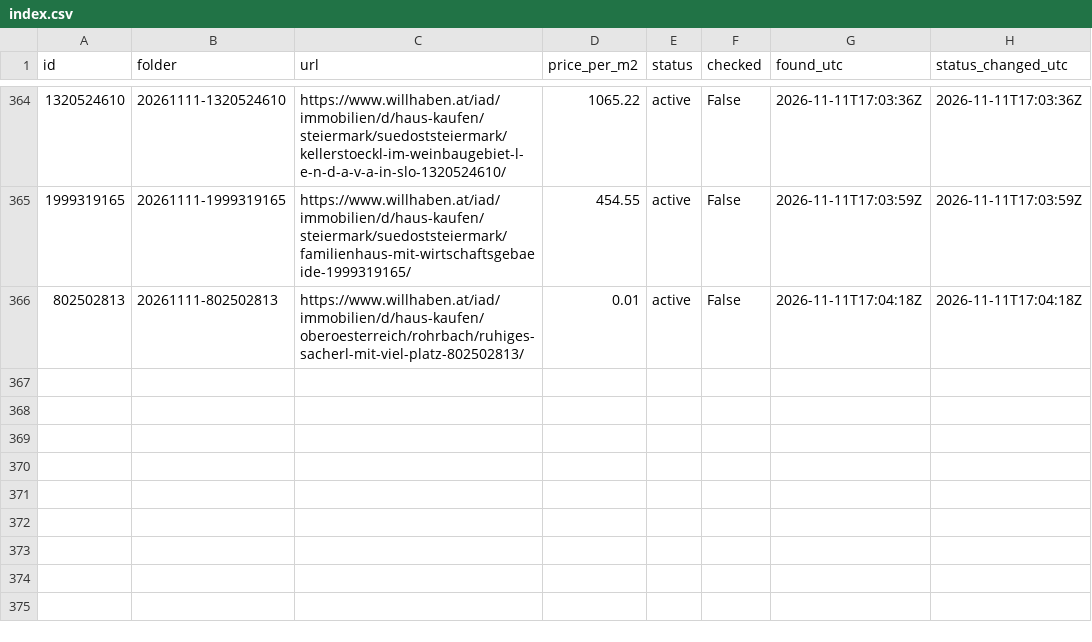
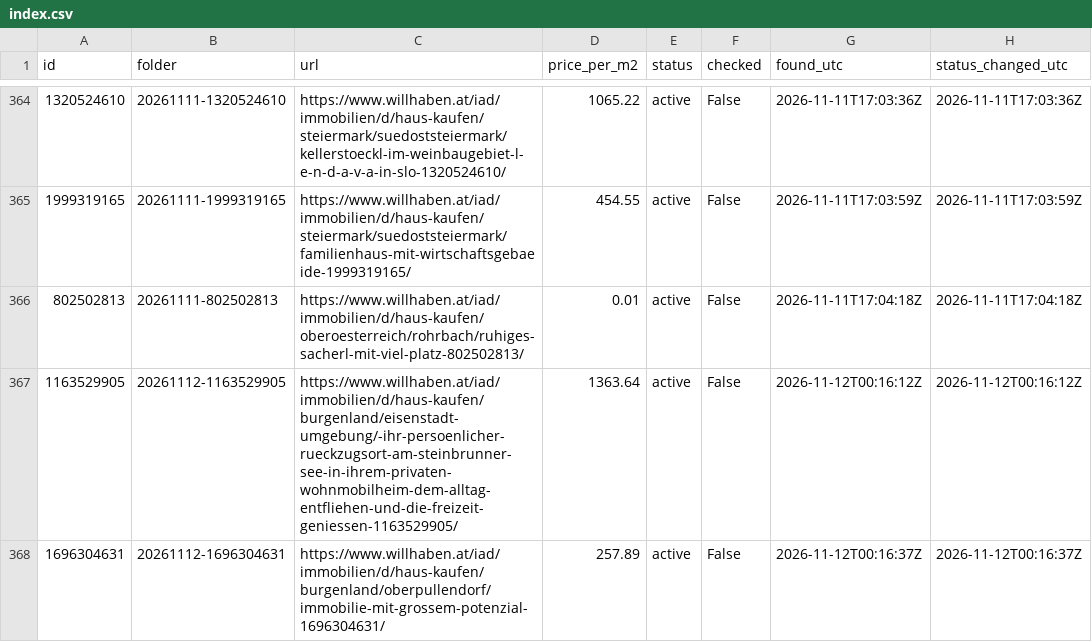
Before and after one commit to antonberesniev/willhaben_land, a CSV file: data/index.csv, drawn as a sheet; only a part is shown, gaps mark what is left out; the diff names each change by its address in the sheet, - before the commit and + after, or states it on an @@ line.

```diff
--- a/data/index.csv
+++ b/data/index.csv
+row 367: 1163529905 | 20261112-1163529905 | https://www.willhaben.at/iad/immobilien/d/haus-kaufen/burgenland/eisenstadt-umgebung/-ihr-persoenlicher-rueckzugsort-am-steinbrunner-see-in-ihrem-privaten-wohnmobilheim-dem-alltag-entfliehen-und-die-freizeit-geniessen-1163529905/ | 1363.64 | active | False | 2026-11-12T00:16:12Z | 2026-11-12T00:16:12Z
+row 368: 1696304631 | 20261112-1696304631 | https://www.willhaben.at/iad/immobilien/d/haus-kaufen/burgenland/oberpullendorf/immobilie-mit-grossem-potenzial-1696304631/ | 257.89 | active | False | 2026-11-12T00:16:37Z | 2026-11-12T00:16:37Z
```
Also changed, not shown: 28 other files.
